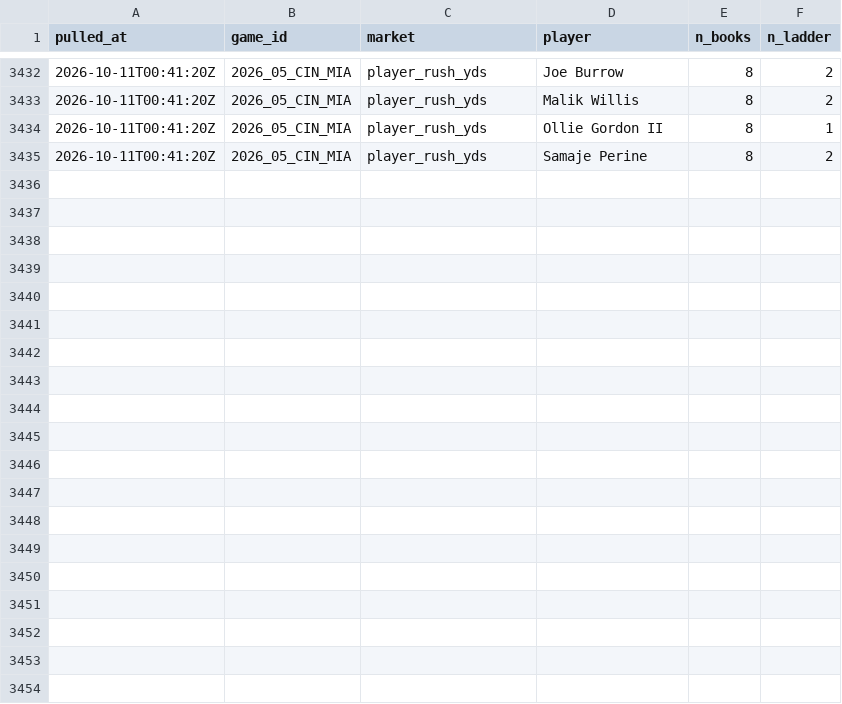
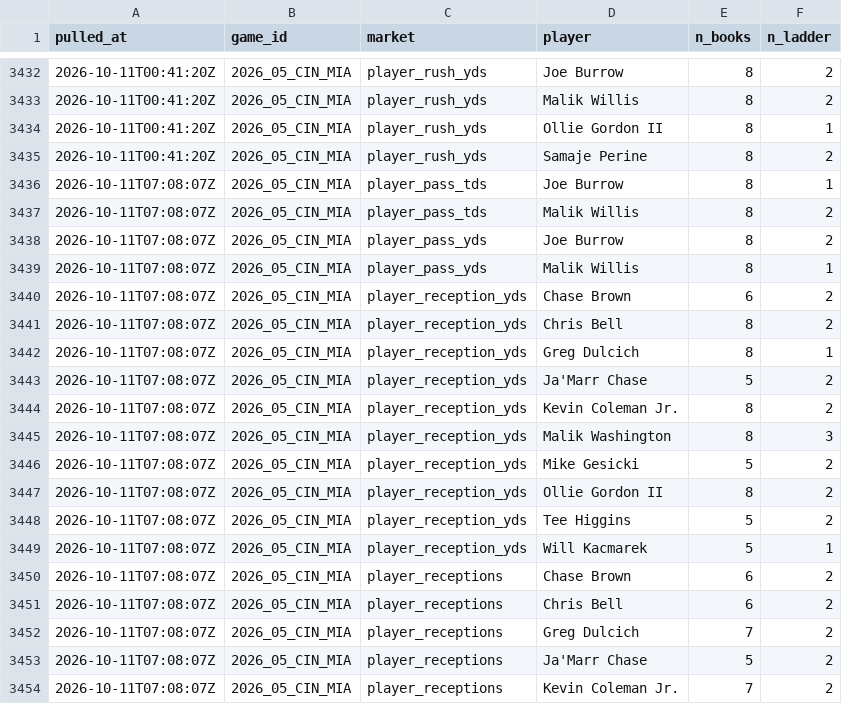
Before and after one commit to andrew-w-schroeder/dst-site, a CSV file: data/players/props_ladder_2026_wk05.csv, drawn as a sheet; only a part is shown, gaps mark what is left out; the diff covers the shown part only.

```diff
--- a/data/players/props_ladder_2026_wk05.csv
+++ b/data/players/props_ladder_2026_wk05.csv
@@ -3435 +3435,20 @@
 "2026-10-11T00:41:20Z","2026_05_CIN_MIA","player_rush_yds","Samaje Perine",8,2
+"2026-10-11T07:08:07Z","2026_05_CIN_MIA","player_pass_tds","Joe Burrow",8,1
+"2026-10-11T07:08:07Z","2026_05_CIN_MIA","player_pass_tds","Malik Willis",8,2
+"2026-10-11T07:08:07Z","2026_05_CIN_MIA","player_pass_yds","Joe Burrow",8,2
+"2026-10-11T07:08:07Z","2026_05_CIN_MIA","player_pass_yds","Malik Willis",8,1
+"2026-10-11T07:08:07Z","2026_05_CIN_MIA","player_reception_yds","Chase Brown",6,2
+"2026-10-11T07:08:07Z","2026_05_CIN_MIA","player_reception_yds","Chris Bell",8,2
+"2026-10-11T07:08:07Z","2026_05_CIN_MIA","player_reception_yds","Greg Dulcich",8,1
+"2026-10-11T07:08:07Z","2026_05_CIN_MIA","player_reception_yds","Ja'Marr Chase",5,2
+"2026-10-11T07:08:07Z","2026_05_CIN_MIA","player_reception_yds","Kevin Coleman Jr.",8,2
+"2026-10-11T07:08:07Z","2026_05_CIN_MIA","player_reception_yds","Malik Washington",8,3
+"2026-10-11T07:08:07Z","2026_05_CIN_MIA","player_reception_yds","Mike Gesicki",5,2
+"2026-10-11T07:08:07Z","2026_05_CIN_MIA","player_reception_yds","Ollie Gordon II",8,2
+"2026-10-11T07:08:07Z","2026_05_CIN_MIA","player_reception_yds","Tee Higgins",5,2
+"2026-10-11T07:08:07Z","2026_05_CIN_MIA","player_reception_yds","Will Kacmarek",5,1
+"2026-10-11T07:08:07Z","2026_05_CIN_MIA","player_receptions","Chase Brown",6,2
+"2026-10-11T07:08:07Z","2026_05_CIN_MIA","player_receptions","Chris Bell",6,2
+"2026-10-11T07:08:07Z","2026_05_CIN_MIA","player_receptions","Greg Dulcich",7,2
+"2026-10-11T07:08:07Z","2026_05_CIN_MIA","player_receptions","Ja'Marr Chase",5,2
+"2026-10-11T07:08:07Z","2026_05_CIN_MIA","player_receptions","Kevin Coleman Jr.",7,2
```
Also changed, not shown: 11 added rows elsewhere in this file, data/dfs/dfs_proj_2026_wk05.csv, data/lines/ecr_history.csv, 26 other files.
